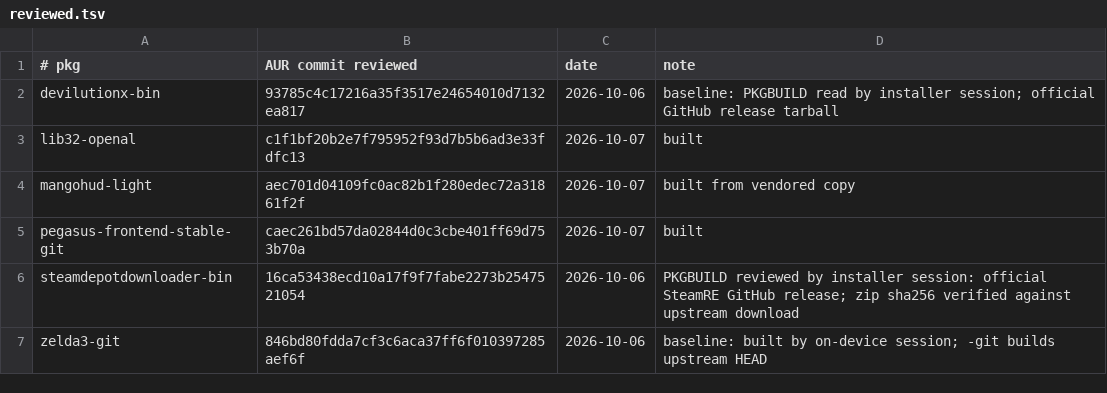
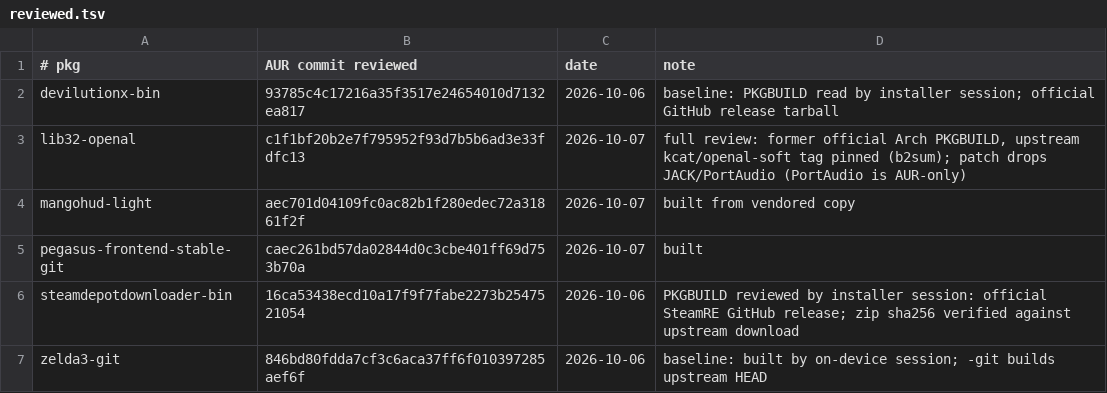
Before and after one commit to robinei/gpdwin, a TSV file: aur/reviewed.tsv, drawn as a sheet.

```diff
--- a/aur/reviewed.tsv
+++ b/aur/reviewed.tsv
@@ -2,3 +2,3 @@
 devilutionx-bin	93785c4c17216a35f3517e24654010d7132ea817	2026-10-06	baseline: PKGBUILD read by installer session; official GitHub release tarball
-lib32-openal	c1f1bf20b2e7f795952f93d7b5b6ad3e33fdfc13	2026-10-07	built
+lib32-openal	c1f1bf20b2e7f795952f93d7b5b6ad3e33fdfc13	2026-10-07	full review: former official Arch PKGBUILD, upstream kcat/openal-soft tag pinned (b2sum); patch drops JACK/PortAudio (PortAudio is AUR-only)
 mangohud-light	aec701d04109fc0ac82b1f280edec72a31861f2f	2026-10-07	built from vendored copy
```
Also changed, not shown: 2 other files.
